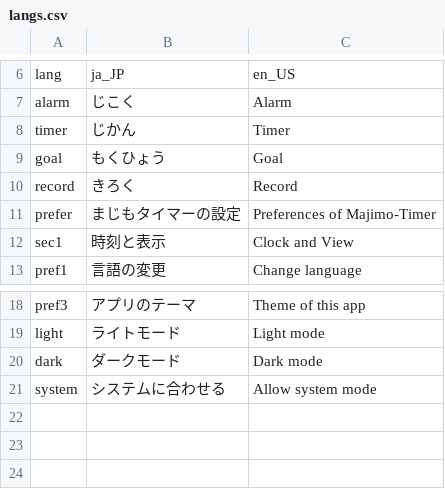
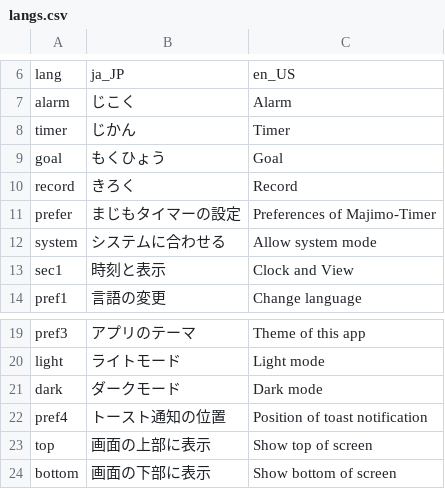
Before and after one commit to wappon28dev/majimo_timer, a CSV file: assets/translations/langs.csv, drawn as a sheet; only a part is shown, gaps mark what is left out.

Commit message:
20211210_toast_list_key

```diff
--- a/assets/translations/langs.csv
+++ b/assets/translations/langs.csv
@@ -11,2 +11,3 @@ record,きろく,Record
 prefer,まじもタイマーの設定,Preferences of Majimo-Timer
+system,システムに合わせる,Allow system mode
 sec1,時刻と表示,Clock and View
@@ -20,2 +21,4 @@ light,ライトモード,Light mode
 dark,ダークモード,Dark mode
-system,システムに合わせる,Allow system mode
+pref4,トースト通知の位置,Position of toast notification
+top,画面の上部に表示,Show top of screen
+bottom,画面の下部に表示,Show bottom of screen
```
Also changed, not shown: 11 other files.
